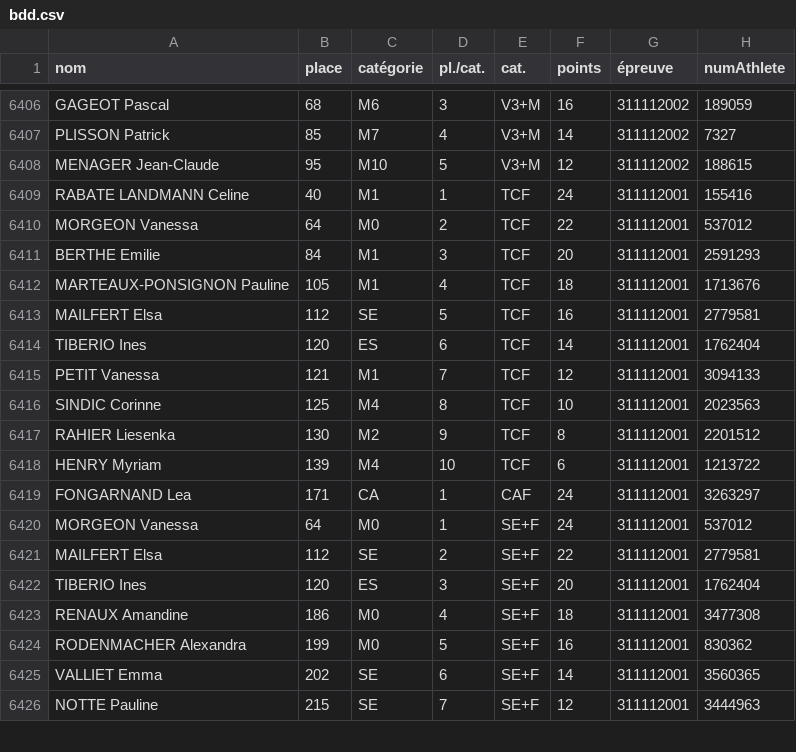
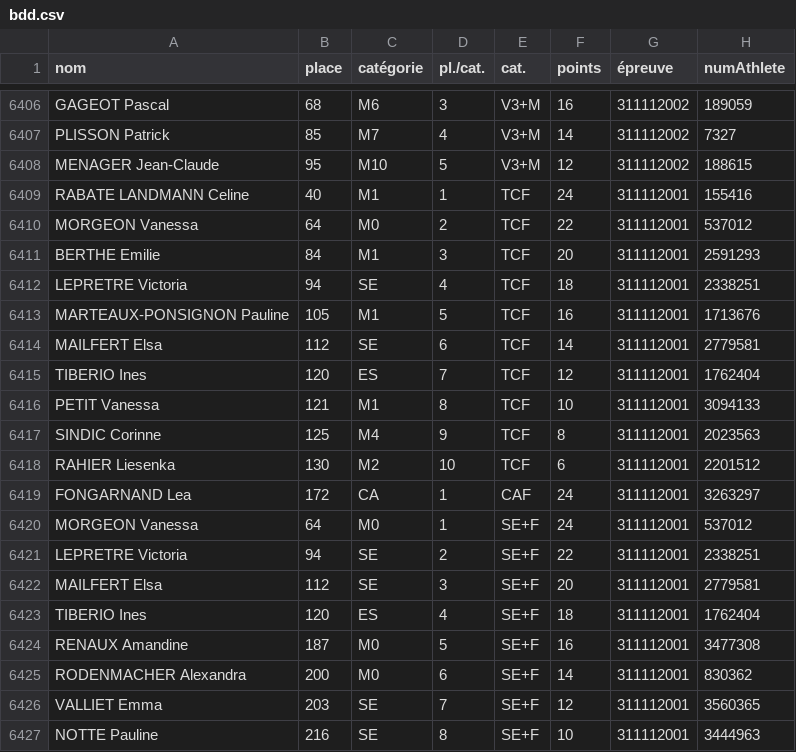
Before and after one commit to bdeblock/classementCoureurs08, a CSV file: bdd.csv, drawn as a sheet; only a part is shown, gaps mark what is left out; the diff covers the shown part only.

```diff
--- a/bdd.csv
+++ b/bdd.csv
@@ -6411,16 +6411,17 @@
 "BERTHE Emilie",84,"M1",3,"TCF",20,311112001,2591293
-"MARTEAUX-PONSIGNON Pauline",105,"M1",4,"TCF",18,311112001,1713676
-"MAILFERT Elsa",112,"SE",5,"TCF",16,311112001,2779581
-"TIBERIO Ines",120,"ES",6,"TCF",14,311112001,1762404
-"PETIT Vanessa",121,"M1",7,"TCF",12,311112001,3094133
-"SINDIC Corinne",125,"M4",8,"TCF",10,311112001,2023563
-"RAHIER Liesenka",130,"M2",9,"TCF",8,311112001,2201512
-"HENRY Myriam",139,"M4",10,"TCF",6,311112001,1213722
-"FONGARNAND Lea",171,"CA",1,"CAF",24,311112001,3263297
+"LEPRETRE Victoria",94,"SE",4,"TCF",18,311112001,2338251
+"MARTEAUX-PONSIGNON Pauline",105,"M1",5,"TCF",16,311112001,1713676
+"MAILFERT Elsa",112,"SE",6,"TCF",14,311112001,2779581
+"TIBERIO Ines",120,"ES",7,"TCF",12,311112001,1762404
+"PETIT Vanessa",121,"M1",8,"TCF",10,311112001,3094133
+"SINDIC Corinne",125,"M4",9,"TCF",8,311112001,2023563
+"RAHIER Liesenka",130,"M2",10,"TCF",6,311112001,2201512
+"FONGARNAND Lea",172,"CA",1,"CAF",24,311112001,3263297
 "MORGEON Vanessa",64,"M0",1,"SE+F",24,311112001,537012
-"MAILFERT Elsa",112,"SE",2,"SE+F",22,311112001,2779581
-"TIBERIO Ines",120,"ES",3,"SE+F",20,311112001,1762404
-"RENAUX Amandine",186,"M0",4,"SE+F",18,311112001,3477308
-"RODENMACHER Alexandra",199,"M0",5,"SE+F",16,311112001,830362
-"VALLIET Emma",202,"SE",6,"SE+F",14,311112001,3560365
-"NOTTE Pauline",215,"SE",7,"SE+F",12,311112001,3444963
+"LEPRETRE Victoria",94,"SE",2,"SE+F",22,311112001,2338251
+"MAILFERT Elsa",112,"SE",3,"SE+F",20,311112001,2779581
+"TIBERIO Ines",120,"ES",4,"SE+F",18,311112001,1762404
+"RENAUX Amandine",187,"M0",5,"SE+F",16,311112001,3477308
+"RODENMACHER Alexandra",200,"M0",6,"SE+F",14,311112001,830362
+"VALLIET Emma",203,"SE",7,"SE+F",12,311112001,3560365
+"NOTTE Pauline",216,"SE",8,"SE+F",10,311112001,3444963
```
Also changed, not shown: 29 edited cells elsewhere in this file, challenge_clst.csv.
